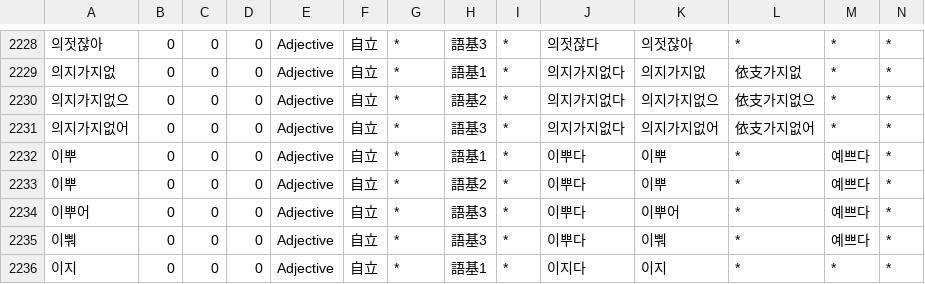
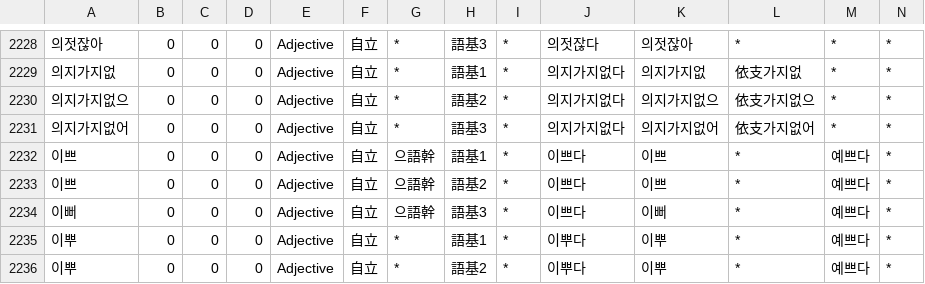
Before and after one commit to okikirmui/handic, a CSV file: seed/Adjective.supplement.csv, drawn as a sheet; only a part is shown, gaps mark what is left out; the shorter side is filled out with more unchanged rows; rows hold the shown columns only; the diff names each change by its address in the sheet, - before the commit and + after, or states it on an @@ line.

Commit message:
add items

```diff
--- a/seed/Adjective.supplement.csv
+++ b/seed/Adjective.supplement.csv
+row 2232: 이쁘 | 0 | 0 | 0 | Adjective | 自立 | 으語幹 | 語基1 | * | 이쁘다 | 이쁘 | * | 예쁘다 | *
+row 2233: 이쁘 | 0 | 0 | 0 | Adjective | 自立 | 으語幹 | 語基2 | * | 이쁘다 | 이쁘 | * | 예쁘다 | *
+row 2234: 이뻐 | 0 | 0 | 0 | Adjective | 自立 | 으語幹 | 語基3 | * | 이쁘다 | 이뻐 | * | 예쁘다 | *
```
